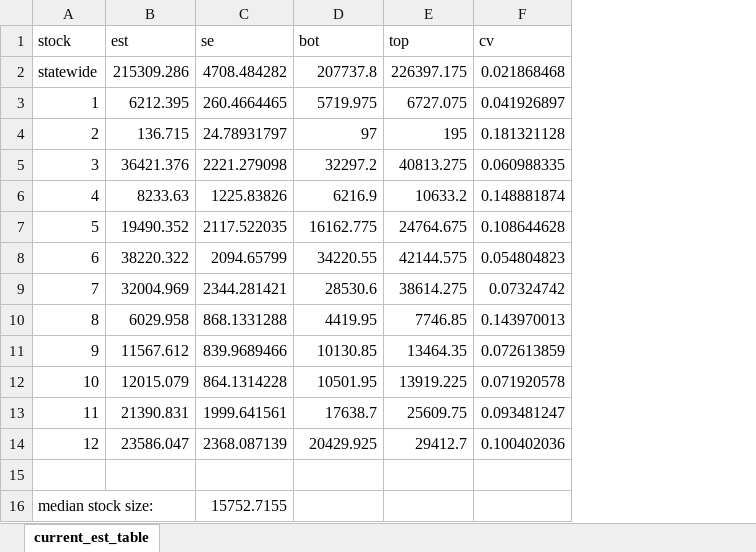
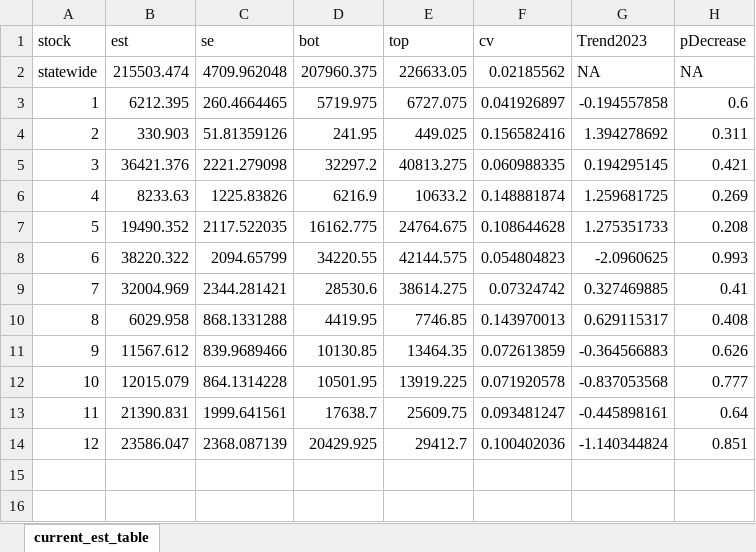
Before and after one commit to noaa-afsc/akhs-abundance-trend-ms, an Excel workbook: tables/current_est_table.xlsx, sheet current_est_table, drawn as a sheet; values as stored, in another font and other column widths than the file's, no borders; removed rows and columns are numbered as before the commit, all else as after; the diff names each change by its address in the sheet, - before the commit and + after, or states it on an @@ line.

```diff
--- a/tables/current_est_table.xlsx (sheet current_est_table)
+++ b/tables/current_est_table.xlsx (sheet current_est_table)
+column G (Trend2023), row 3: -0.194557858; rows 5-14: 0.194295145 | 1.259681725 | 1.275351733 | -2.0960625 | 0.327469885 | 0.629115317 | -0.364566883 | -0.837053568 | -0.445898161 | -1.140344824
+column H (pDecrease), row 3: 0.6; rows 5-14: 0.421 | 0.269 | 0.208 | 0.993 | 0.41 | 0.408 | 0.626 | 0.777 | 0.64 | 0.851
-row 2: statewide | 215309.286 | 4708.484282 | 207737.8 | 226397.175 | 0.021868468
+row 2: statewide | 215503.474 | 4709.962048 | 207960.375 | 226633.05 | 0.02185562 | NA | NA
-row 4: 2 | 136.715 | 24.78931797 | 97 | 195 | 0.181321128
+row 4: 2 | 330.903 | 51.81359126 | 241.95 | 449.025 | 0.156582416 | 1.394278692 | 0.311
-row 15: (empty)
-row 16: median stock size: |  | 15752.7155
```
Also changed, not shown: 8 other files.
